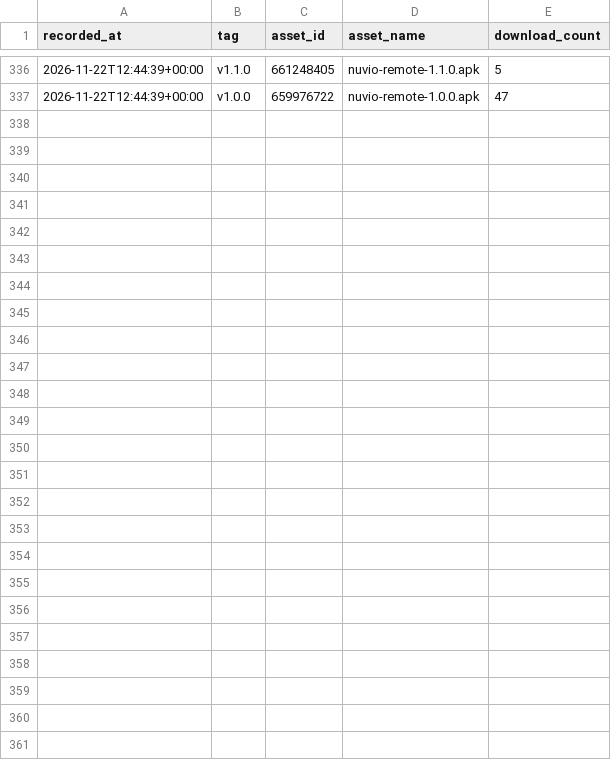
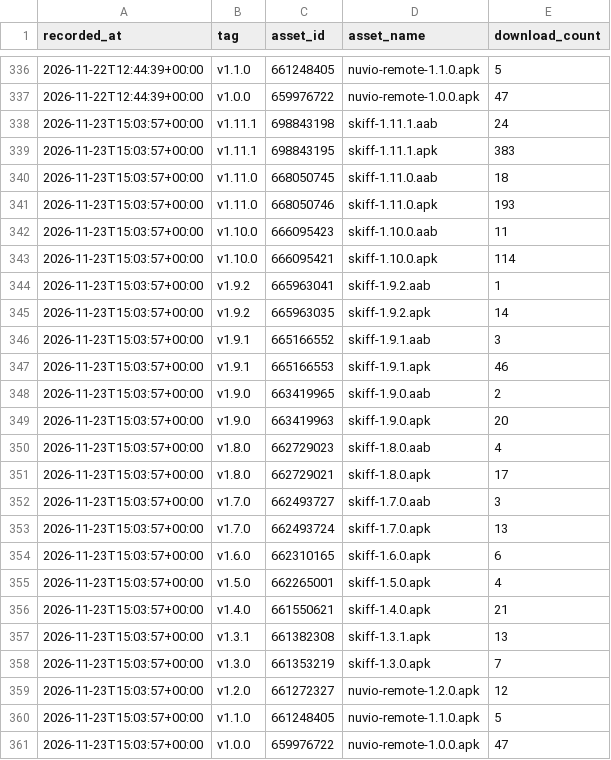
Before and after one commit to yogeshpaliyal/skiff, a CSV file: downloads.csv, drawn as a sheet; only a part is shown, gaps mark what is left out.

```diff
--- a/downloads.csv
+++ b/downloads.csv
@@ -337 +337,25 @@ recorded_at,tag,asset_id,asset_name,download_count
 2026-11-22T12:44:39+00:00,v1.0.0,659976722,nuvio-remote-1.0.0.apk,47
+2026-11-23T15:03:57+00:00,v1.11.1,698843198,skiff-1.11.1.aab,24
+2026-11-23T15:03:57+00:00,v1.11.1,698843195,skiff-1.11.1.apk,383
+2026-11-23T15:03:57+00:00,v1.11.0,668050745,skiff-1.11.0.aab,18
+2026-11-23T15:03:57+00:00,v1.11.0,668050746,skiff-1.11.0.apk,193
+2026-11-23T15:03:57+00:00,v1.10.0,666095423,skiff-1.10.0.aab,11
+2026-11-23T15:03:57+00:00,v1.10.0,666095421,skiff-1.10.0.apk,114
+2026-11-23T15:03:57+00:00,v1.9.2,665963041,skiff-1.9.2.aab,1
+2026-11-23T15:03:57+00:00,v1.9.2,665963035,skiff-1.9.2.apk,14
+2026-11-23T15:03:57+00:00,v1.9.1,665166552,skiff-1.9.1.aab,3
+2026-11-23T15:03:57+00:00,v1.9.1,665166553,skiff-1.9.1.apk,46
+2026-11-23T15:03:57+00:00,v1.9.0,663419965,skiff-1.9.0.aab,2
+2026-11-23T15:03:57+00:00,v1.9.0,663419963,skiff-1.9.0.apk,20
+2026-11-23T15:03:57+00:00,v1.8.0,662729023,skiff-1.8.0.aab,4
+2026-11-23T15:03:57+00:00,v1.8.0,662729021,skiff-1.8.0.apk,17
+2026-11-23T15:03:57+00:00,v1.7.0,662493727,skiff-1.7.0.aab,3
+2026-11-23T15:03:57+00:00,v1.7.0,662493724,skiff-1.7.0.apk,13
+2026-11-23T15:03:57+00:00,v1.6.0,662310165,skiff-1.6.0.apk,6
+2026-11-23T15:03:57+00:00,v1.5.0,662265001,skiff-1.5.0.apk,4
+2026-11-23T15:03:57+00:00,v1.4.0,661550621,skiff-1.4.0.apk,21
+2026-11-23T15:03:57+00:00,v1.3.1,661382308,skiff-1.3.1.apk,13
+2026-11-23T15:03:57+00:00,v1.3.0,661353219,skiff-1.3.0.apk,7
+2026-11-23T15:03:57+00:00,v1.2.0,661272327,nuvio-remote-1.2.0.apk,12
+2026-11-23T15:03:57+00:00,v1.1.0,661248405,nuvio-remote-1.1.0.apk,5
+2026-11-23T15:03:57+00:00,v1.0.0,659976722,nuvio-remote-1.0.0.apk,47
```
Also changed, not shown: repo.csv, 1 other file.
